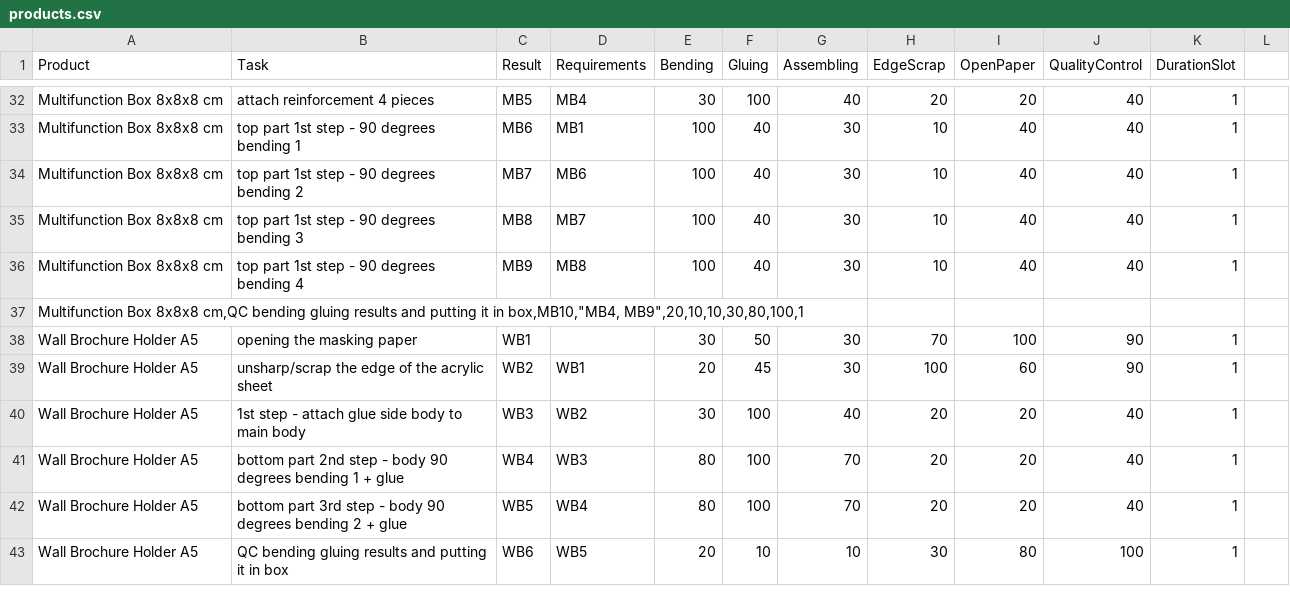
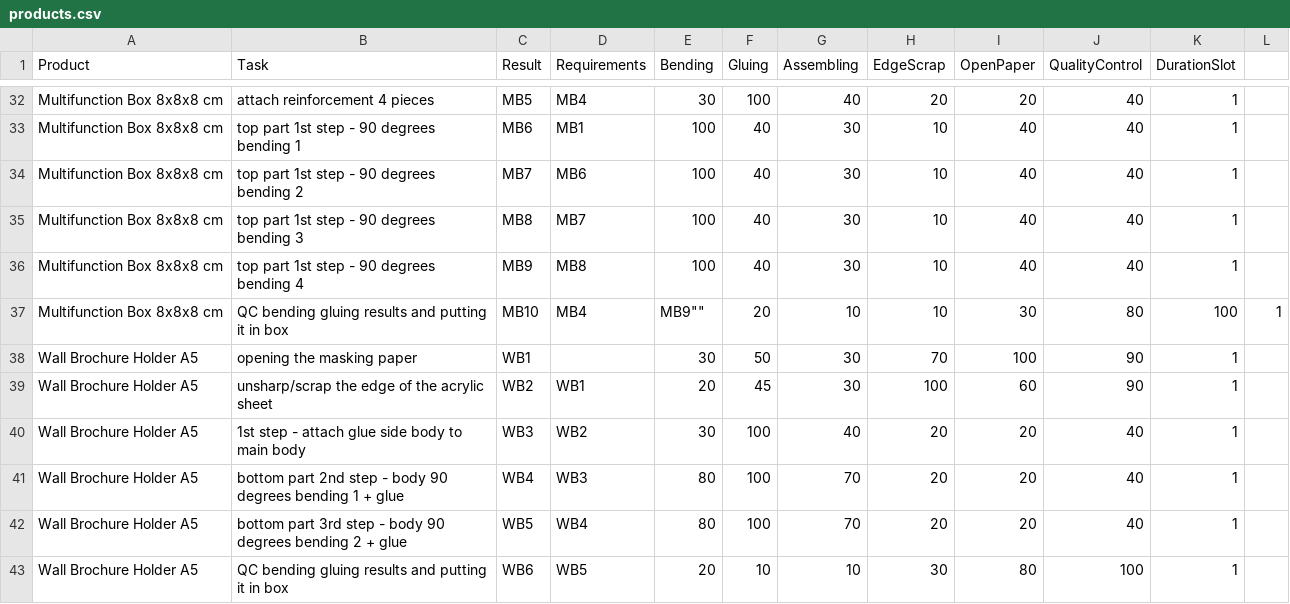
Before and after one commit to fateseeker100/Task-auto-assign-test-new-data, a CSV file: products.csv, drawn as a sheet; only a part is shown, gaps mark what is left out; removed rows and columns are numbered as before the commit, all else as after; the diff covers the shown part only; the diff names each change by its address in the sheet, - before the commit and + after, or states it on an @@ line.

```diff
--- a/products.csv
+++ b/products.csv
-row 37: Multifunction Box 8x8x8 cm,QC bending gluing results and putting it in box,MB10,"MB4, MB9",20,10,10,30,80,100,1
+row 37: Multifunction Box 8x8x8 cm | QC bending gluing results and putting it in box | MB10 | MB4 | MB9"" | 20 | 10 | 10 | 30 | 80 | 100 | 1
```
Also changed, not shown: 6 added rows and 6 removed rows elsewhere in this file.
